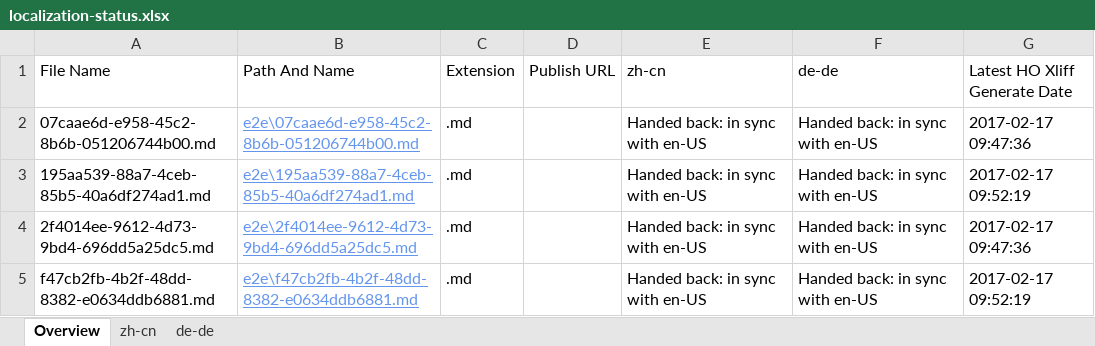
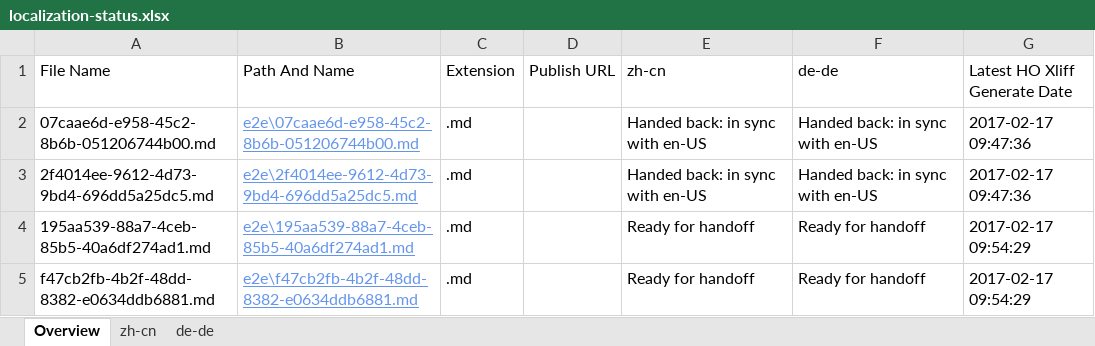
Before and after one commit to OpenLocalizationTestOrg/ol-test4-handback, an Excel workbook: ol-handback/OpenLocalizationTestOrg/ol-test0/xinjiang/localization-status.xlsx, sheet Overview, drawn as a sheet; values as stored, in another font and other column widths than the file's, no borders; table styles not drawn; removed rows and columns are numbered as before the commit, all else as after; the diff names each change by its address in the sheet, - before the commit and + after, or states it on an @@ line.

Commit message:
Generate Report for Handoff

```diff
--- a/ol-handback/OpenLocalizationTestOrg/ol-test0/xinjiang/localization-status.xlsx (sheet Overview)
+++ b/ol-handback/OpenLocalizationTestOrg/ol-test0/xinjiang/localization-status.xlsx (sheet Overview)
-row 3: 195aa539-88a7-4ceb-85b5-40a6df274ad1.md | e2e\195aa539-88a7-4ceb-85b5-40a6df274ad1.md | .md |  | Handed back: in sync with en-US | Handed back: in sync with en-US | 2017-02-17 09:52:19
+row 4: 195aa539-88a7-4ceb-85b5-40a6df274ad1.md | e2e\195aa539-88a7-4ceb-85b5-40a6df274ad1.md | .md |  | Ready for handoff | Ready for handoff | 2017-02-17 09:54:29
-E5 (zh-cn): Handed back: in sync with en-US
+E5 (zh-cn): Ready for handoff
-F5 (de-de): Handed back: in sync with en-US
+F5 (de-de): Ready for handoff
-G5 (Latest HO Xliff Generate Date): 2017-02-17 09:52:19
+G5 (Latest HO Xliff Generate Date): 2017-02-17 09:54:29
```
Also changed, not shown: sheet zh-cn, sheet de-de.
